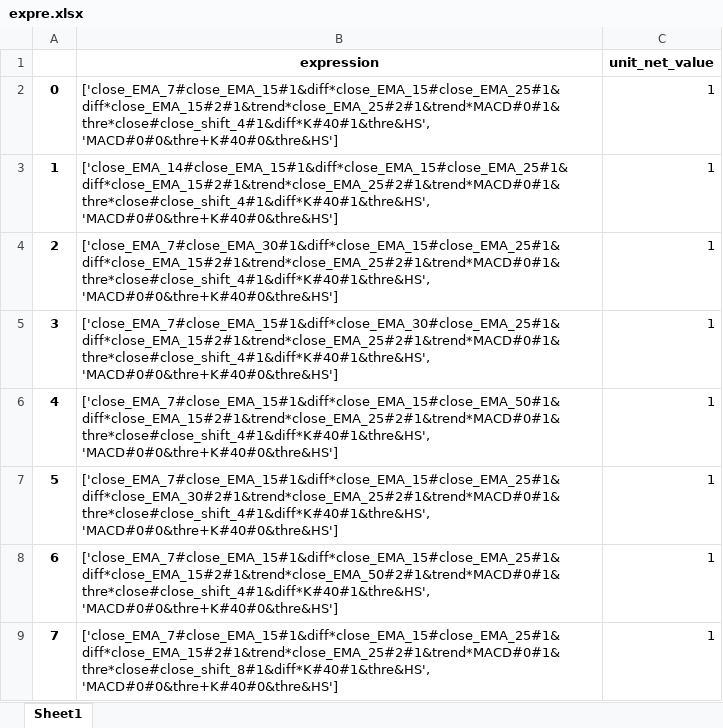
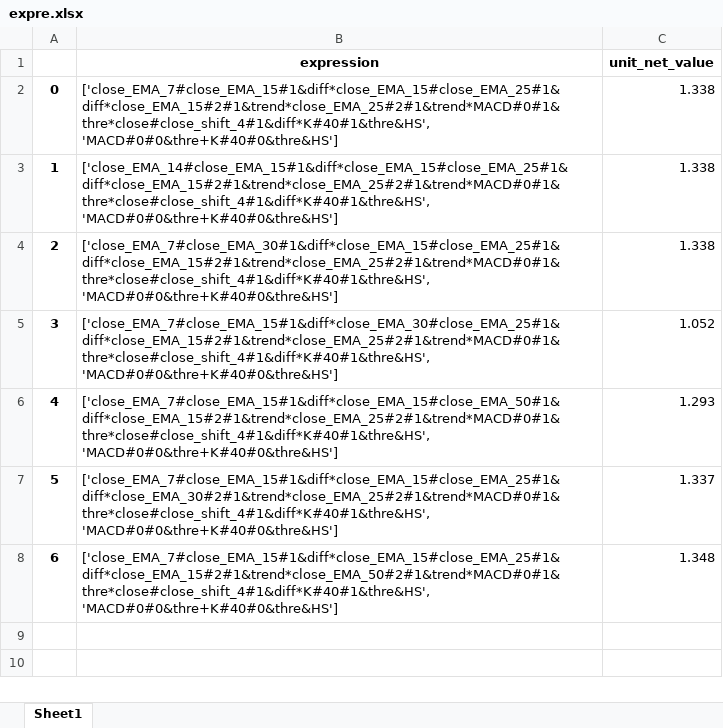
Before and after one commit to fagan2888/big, an Excel workbook: meta_stra_framwork/result/jiang/expre.xlsx, sheet Sheet1, drawn as a sheet; values as stored, in another font and other column widths than the file's, no borders; the diff names each change by its address in the sheet, - before the commit and + after, or states it on an @@ line.

```diff
--- a/meta_stra_framwork/result/jiang/expre.xlsx (sheet Sheet1)
+++ b/meta_stra_framwork/result/jiang/expre.xlsx (sheet Sheet1)
-C2:C4 (unit_net_value): 1
+C2:C4 (unit_net_value): 1.338
-C5 (unit_net_value): 1
+C5 (unit_net_value): 1.052
-C6 (unit_net_value): 1
+C6 (unit_net_value): 1.293
-C7 (unit_net_value): 1
+C7 (unit_net_value): 1.337
-C8 (unit_net_value): 1
+C8 (unit_net_value): 1.348
-row 9: 7 | ['close_EMA_7#close_EMA_15#1&diff*close_EMA_15#close_EMA_25#1&diff*close_EMA_15#2#1&trend*close_EMA_25#2#1&trend*MACD#0#1&thre*close#close_shift_8#1&diff*K#40#1&thre&HS', 'MACD#0#0&thre+K#40#0&thre&HS'] | 1
```
Also changed, not shown: meta_stra_framwork/result/jiang/unit.xlsx, meta_stra_framwork/result/jiang/year/2015_pure.xlsx, 10 other files.
